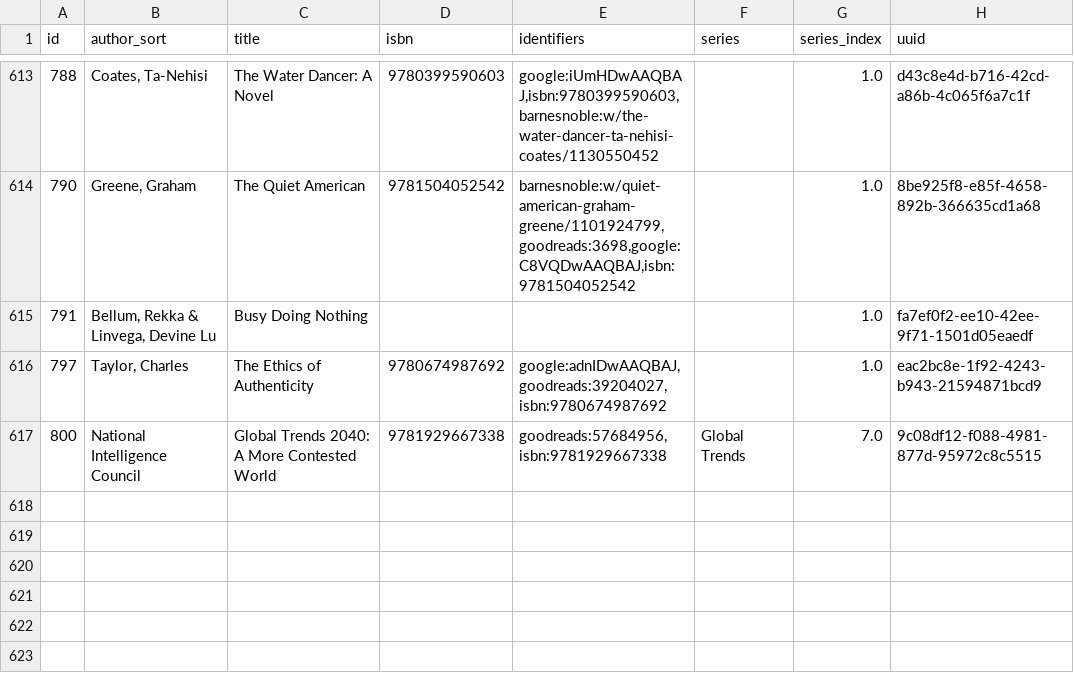
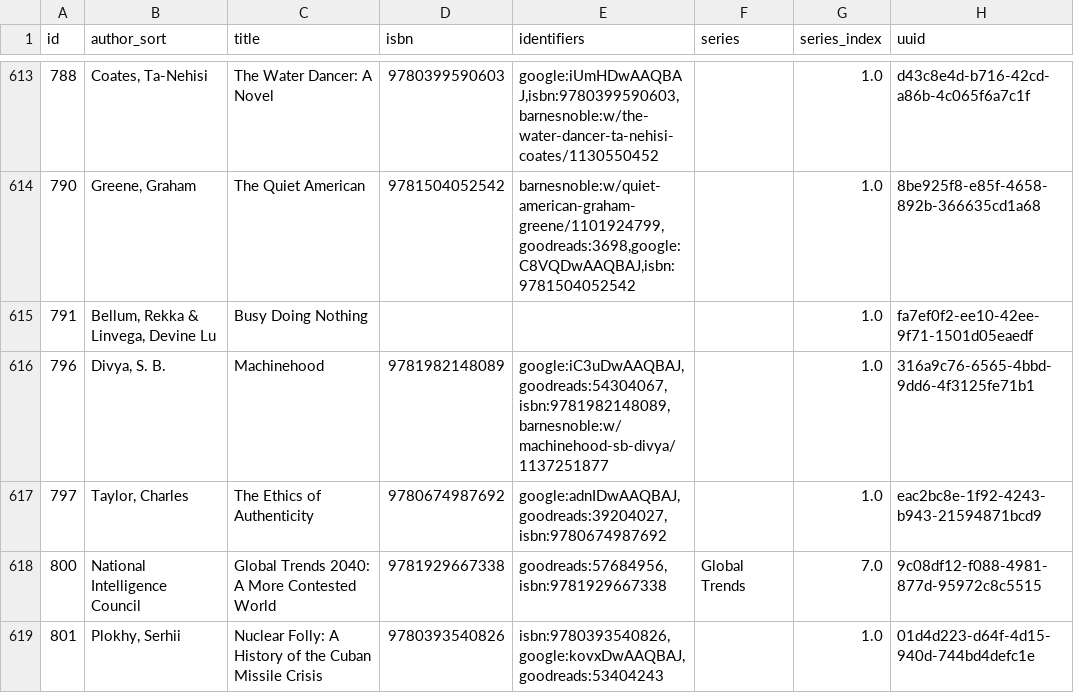
Before and after one commit to pigmonkey/pig-monkey.com, a CSV file: content/media/library/books.csv, drawn as a sheet; only a part is shown, gaps mark what is left out.

Commit message:
update books

```diff
--- a/content/media/library/books.csv
+++ b/content/media/library/books.csv
@@ -615,3 +615,5 @@ id,author_sort,title,isbn,identifiers,series,series_index,uuid
 "791","Bellum, Rekka & Linvega, Devine Lu","Busy Doing Nothing","","","","1.0","fa7ef0f2-ee10-42ee-9f71-1501d05eaedf"
+"796","Divya, S. B.","Machinehood","9781982148089","google:iC3uDwAAQBAJ,goodreads:54304067,isbn:9781982148089,barnesnoble:w/machinehood-sb-divya/1137251877","","1.0","316a9c76-6565-4bbd-9dd6-4f3125fe71b1"
 "797","Taylor, Charles","The Ethics of Authenticity","9780674987692","google:adnIDwAAQBAJ,goodreads:39204027,isbn:9780674987692","","1.0","eac2bc8e-1f92-4243-b943-21594871bcd9"
 "800","National Intelligence Council","Global Trends 2040: A More Contested World","9781929667338","goodreads:57684956,isbn:9781929667338","Global Trends","7.0","9c08df12-f088-4981-877d-95972c8c5515"
+"801","Plokhy, Serhii","Nuclear Folly: A History of the Cuban Missile Crisis","9780393540826","isbn:9780393540826,google:kovxDwAAQBAJ,goodreads:53404243","","1.0","01d4d223-d64f-4d15-940d-744bd4defc1e"
```
Also changed, not shown: 1 other file.
